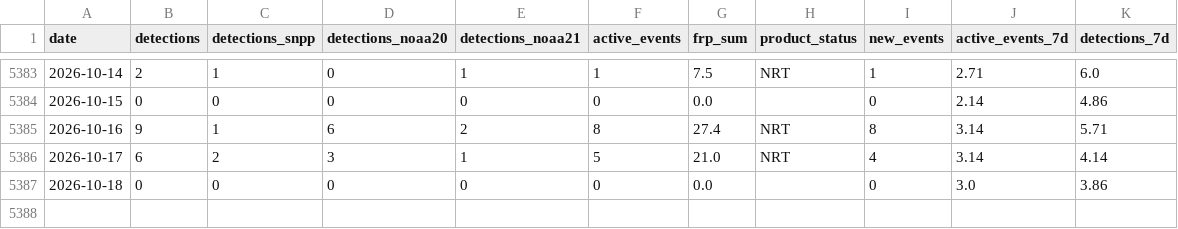
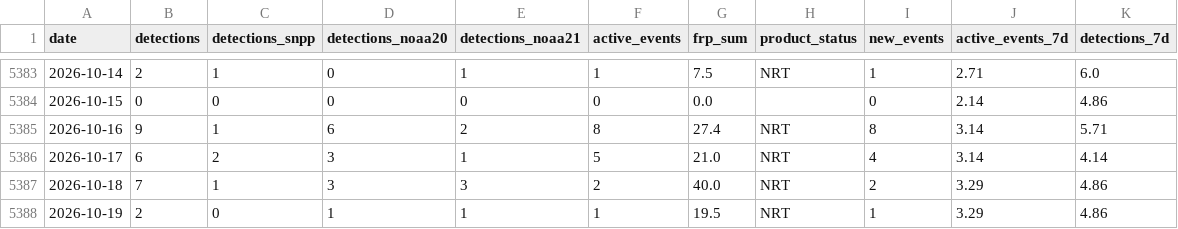
Before and after one commit to turtlestacker/uk-wildfire-satellite, a CSV file: data/processed/daily.csv, drawn as a sheet; only a part is shown, gaps mark what is left out.

```diff
--- a/data/processed/daily.csv
+++ b/data/processed/daily.csv
@@ -5386,2 +5386,3 @@ date,detections,detections_snpp,detections_noaa20,detections_noaa21,active_event
 2026-10-17,6,2,3,1,5,21.0,NRT,4,3.14,4.14
-2026-10-18,0,0,0,0,0,0.0,,0,3.0,3.86
+2026-10-18,7,1,3,3,2,40.0,NRT,2,3.29,4.86
+2026-10-19,2,0,1,1,1,19.5,NRT,1,3.29,4.86
```
Also changed, not shown: data/processed/annual.csv, data/processed/monthly.csv, 16 other files.
